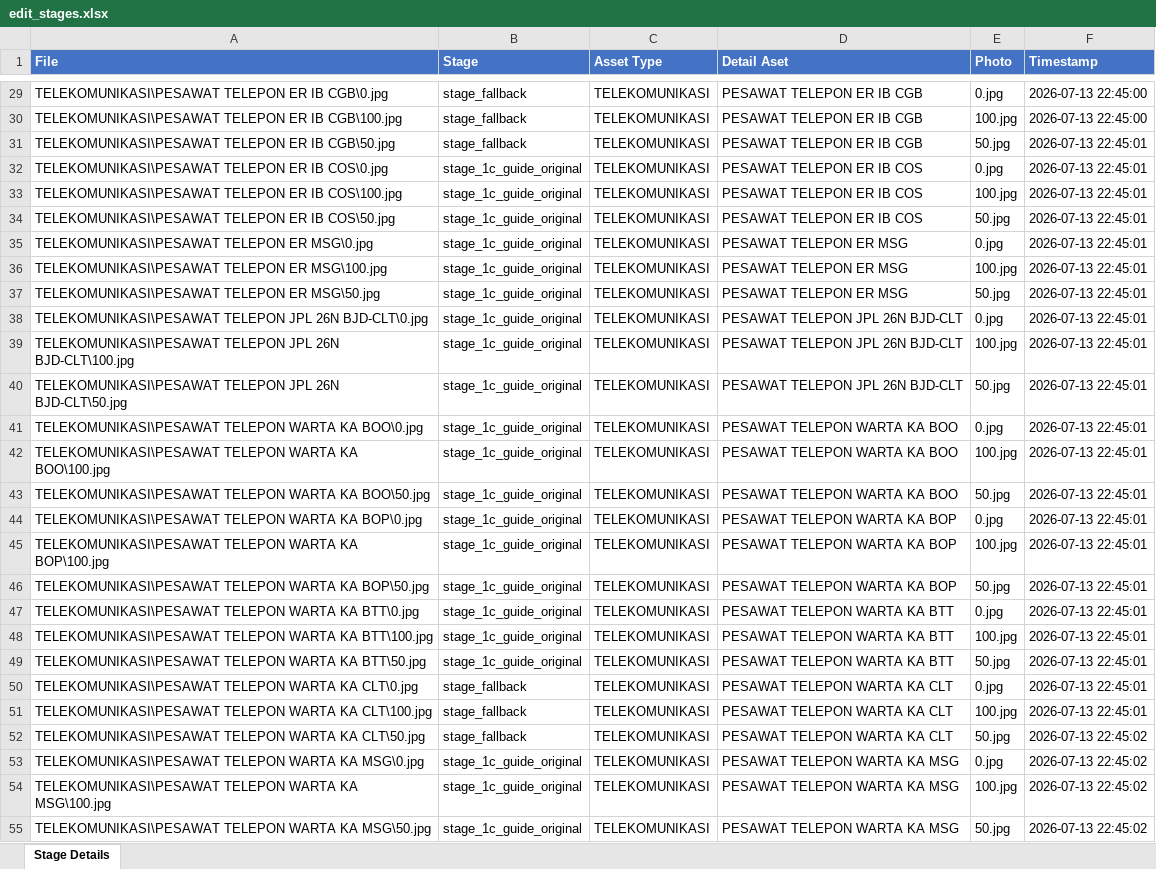
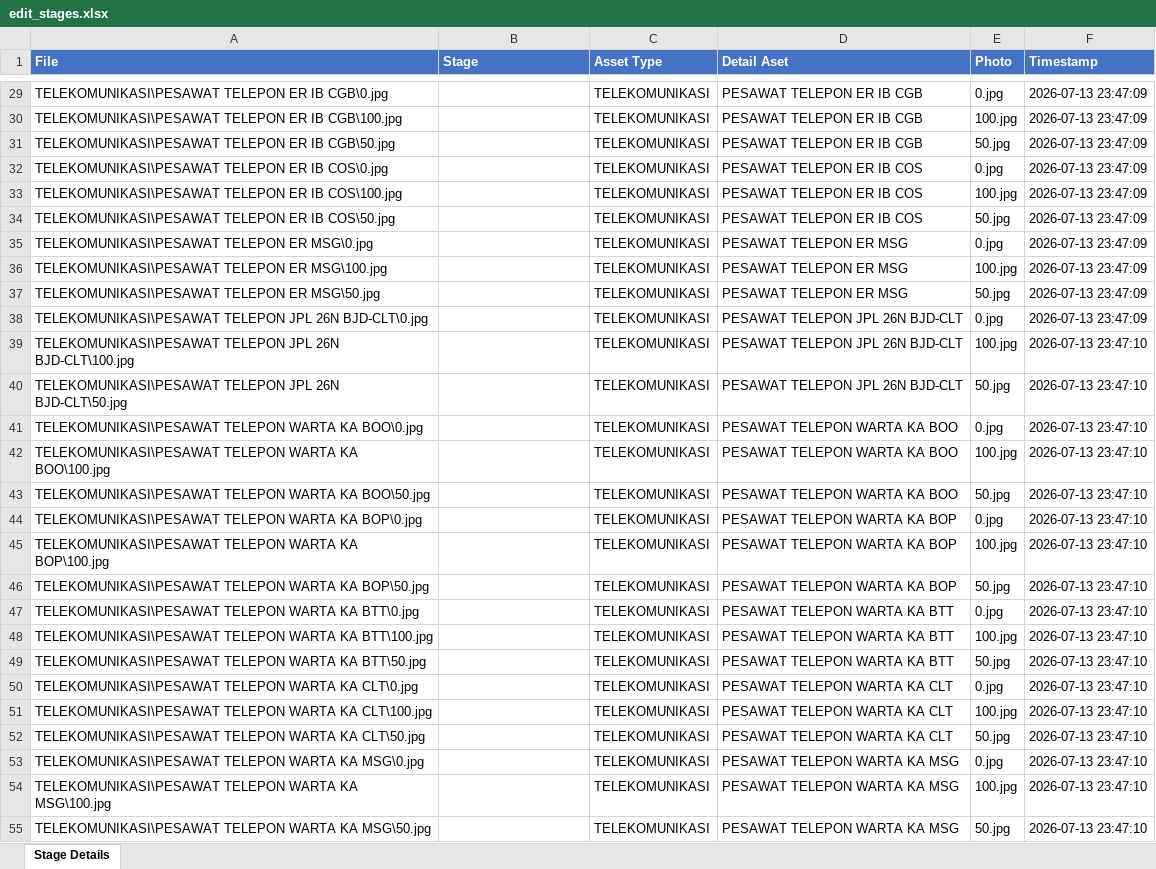
Before and after one commit to pangjaw/OCR-FOTO-P3STE, an Excel workbook: logs/edit_stages.xlsx, sheet Stage Details, drawn as a sheet; only a part is shown, gaps mark what is left out; values as stored, in another font and other column widths than the file's, no borders; the diff covers the shown part only; the diff names each change by its address in the sheet, - before the commit and + after, or states it on an @@ line.

```diff
--- a/logs/edit_stages.xlsx (sheet Stage Details)
+++ b/logs/edit_stages.xlsx (sheet Stage Details)
-B29:B31 (Stage): stage_fallback
+B29:B31 (Stage): (empty)
-F29:F30 (Timestamp): 2026-07-13 22:45:00
+F29:F30 (Timestamp): 2026-07-13 23:47:09
-F31:F38 (Timestamp): 2026-07-13 22:45:01
+F31:F38 (Timestamp): 2026-07-13 23:47:09
-B32:B49 (Stage): stage_1c_guide_original
+B32:B49 (Stage): (empty)
-F39:F51 (Timestamp): 2026-07-13 22:45:01
+F39:F51 (Timestamp): 2026-07-13 23:47:10
-B50:B52 (Stage): stage_fallback
+B50:B52 (Stage): (empty)
-F52:F55 (Timestamp): 2026-07-13 22:45:02
+F52:F55 (Timestamp): 2026-07-13 23:47:10
-B53:B55 (Stage): stage_1c_guide_original
+B53:B55 (Stage): (empty)
```
Also changed, not shown: 1620 edited cells elsewhere in this sheet, 4 other files.
